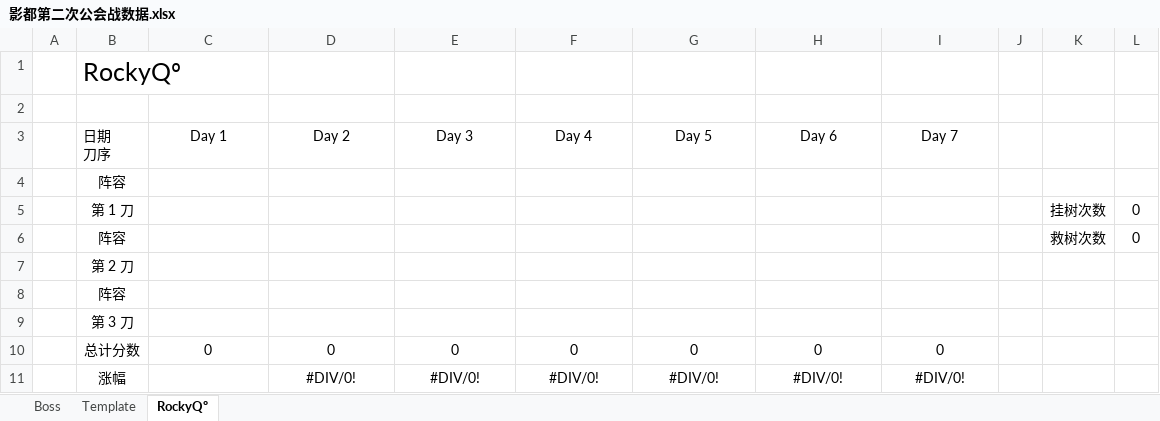
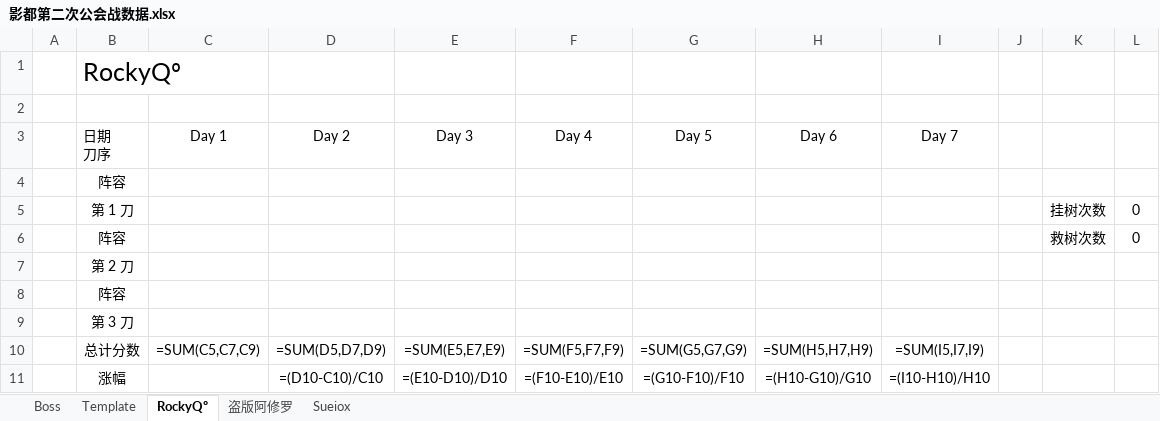
Before and after one commit to RockyXRQ/PCR-Bot, an Excel workbook: 影都第二次公会战数据.xlsx, sheet RockyQº, drawn as a sheet; values as stored, in another font and other column widths than the file's, no borders; formulas without a stored value are shown as written; removed rows and columns are numbered as before the commit, all else as after; the diff names each change by its address in the sheet, - before the commit and + after, or states it on an @@ line.

```diff
--- a/影都第二次公会战数据.xlsx (sheet RockyQº)
+++ b/影都第二次公会战数据.xlsx (sheet RockyQº)
+sheet tab: 盗版阿修罗
+sheet tab: Sueiox
-row 10:  | 总计分数 | 0 | 0 | 0 | 0 | 0 | 0 | 0
-row 11:  | 涨幅 |  | #DIV/0! | #DIV/0! | #DIV/0! | #DIV/0! | #DIV/0! | #DIV/0!
+row 10:  | 总计分数 | =SUM(C5,C7,C9) | =SUM(D5,D7,D9) | =SUM(E5,E7,E9) | =SUM(F5,F7,F9) | =SUM(G5,G7,G9) | =SUM(H5,H7,H9) | =SUM(I5,I7,I9)
+row 11:  | 涨幅 |  | =(D10-C10)/C10 | =(E10-D10)/D10 | =(F10-E10)/E10 | =(G10-F10)/F10 | =(H10-G10)/G10 | =(I10-H10)/H10
```
Also changed, not shown: sheet Template, sheet Boss, charts or pictures, 4 other files.
